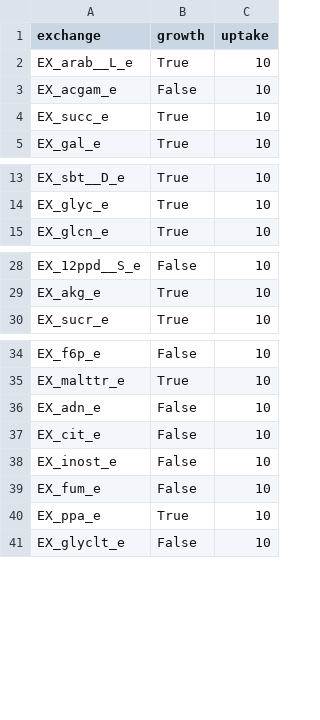
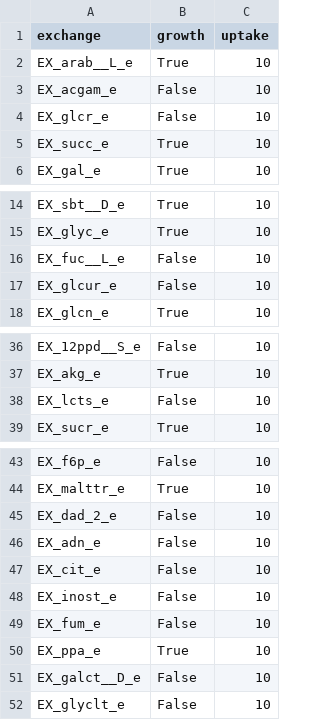
Before and after one commit to pnnl-predictive-phenomics/Rtoru-GEM, a CSV file: rtoru/data/growth/carbon_biolog.csv, drawn as a sheet; only a part is shown, gaps mark what is left out; the diff covers the shown part only.

```diff
--- a/rtoru/data/growth/carbon_biolog.csv
+++ b/rtoru/data/growth/carbon_biolog.csv
@@ -3,2 +3,3 @@ EX_arab__L_e,True,10
 EX_acgam_e,False,10
+EX_glcr_e,False,10
 EX_succ_e,True,10
@@ -14,2 +15,4 @@ EX_sbt__D_e,True,10
 EX_glyc_e,True,10
+EX_fuc__L_e,False,10
+EX_glcur_e,False,10
 EX_glcn_e,True,10
@@ -29,2 +37,3 @@ EX_12ppd__S_e,False,10
 EX_akg_e,True,10
+EX_lcts_e,False,10
 EX_sucr_e,True,10
@@ -35,2 +44,3 @@ EX_f6p_e,False,10
 EX_malttr_e,True,10
+EX_dad_2_e,False,10
 EX_adn_e,False,10
@@ -40,2 +50,3 @@ EX_fum_e,False,10
 EX_ppa_e,True,10
+EX_galct__D_e,False,10
 EX_glyclt_e,False,10
```
Also changed, not shown: 11 added rows elsewhere in this file, rtoru/data/essentiality/ge_m9_glucose.csv, rtoru/data/growth/nit_biolog.csv, 5 other files.
